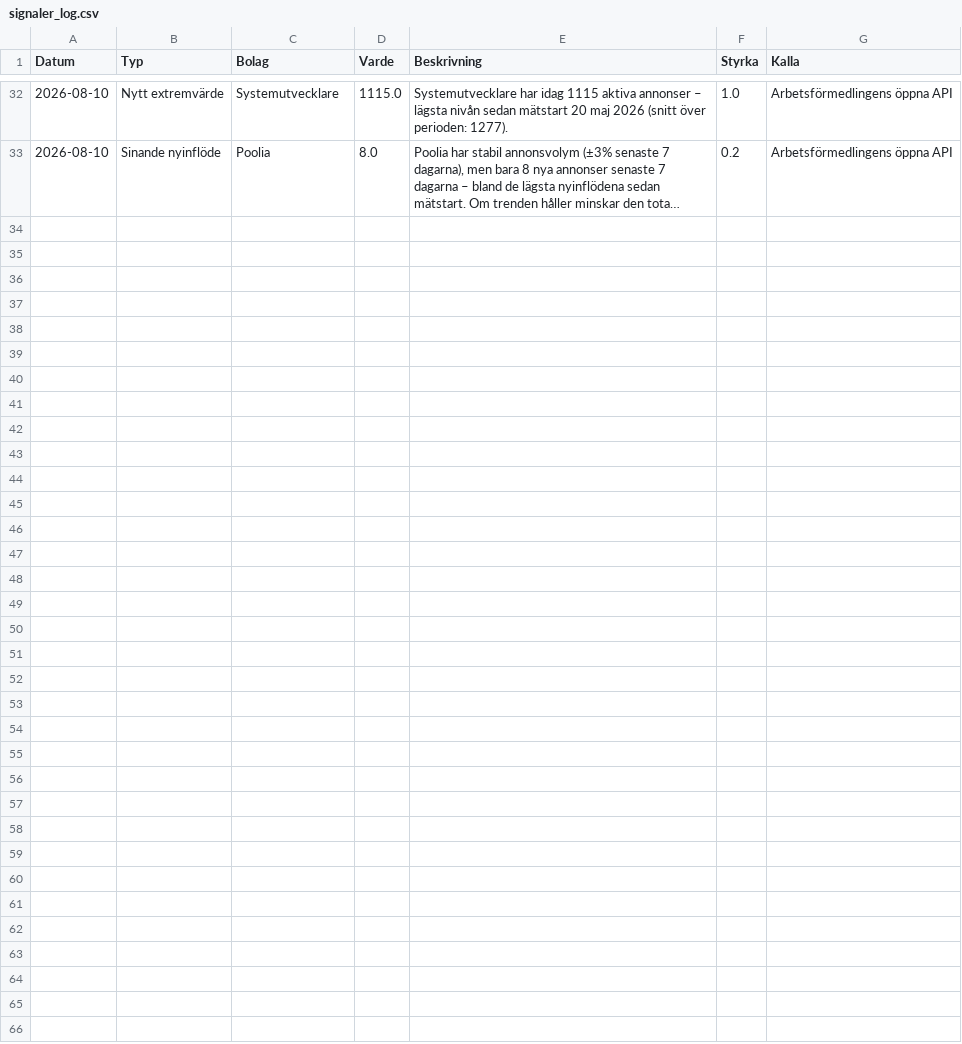
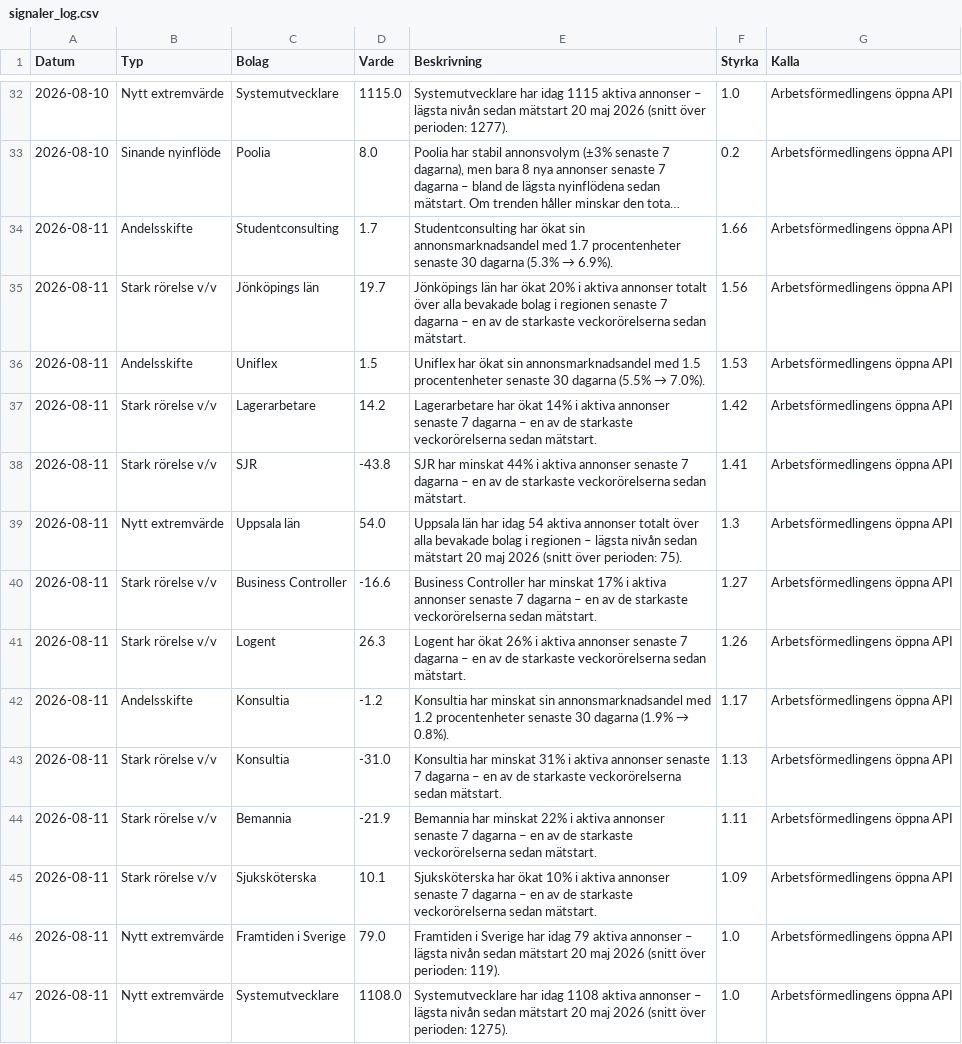
Before and after one commit to mohsensamir1973/arbetsmarknadsdata, a CSV file: signaler_log.csv, drawn as a sheet; only a part is shown, gaps mark what is left out; long unchanged cells end in …; the diff names each change by its address in the sheet, - before the commit and + after, or states it on an @@ line.

```diff
--- a/signaler_log.csv
+++ b/signaler_log.csv
+row 34: 2026-08-11 | Andelsskifte | Studentconsulting | 1.7 | Studentconsulting har ökat sin annonsmarknadsandel med 1.7 procentenheter senaste 30 dagarna (5.3% → 6.9%). | 1.66 | Arbetsförmedlingens öppna API
+row 35: 2026-08-11 | Stark rörelse v/v | Jönköpings län | 19.7 | Jönköpings län har ökat 20% i aktiva annonser totalt över alla bevakade bolag i regionen senaste 7 dagarna – en av de starkaste veckorörelserna sedan mätstart. | 1.56 | Arbetsförmedlingens öppna API
+row 36: 2026-08-11 | Andelsskifte | Uniflex | 1.5 | Uniflex har ökat sin annonsmarknadsandel med 1.5 procentenheter senaste 30 dagarna (5.5% → 7.0%). | 1.53 | Arbetsförmedlingens öppna API
+row 37: 2026-08-11 | Stark rörelse v/v | Lagerarbetare | 14.2 | Lagerarbetare har ökat 14% i aktiva annonser senaste 7 dagarna – en av de starkaste veckorörelserna sedan mätstart. | 1.42 | Arbetsförmedlingens öppna API
+row 38: 2026-08-11 | Stark rörelse v/v | SJR | -43.8 | SJR har minskat 44% i aktiva annonser senaste 7 dagarna – en av de starkaste veckorörelserna sedan mätstart. | 1.41 | Arbetsförmedlingens öppna API
+row 39: 2026-08-11 | Nytt extremvärde | Uppsala län | 54.0 | Uppsala län har idag 54 aktiva annonser totalt över alla bevakade bolag i regionen – lägsta nivån sedan mätstart 20 maj 2026 (snitt över perioden: 75). | 1.3 | Arbetsförmedlingens öppna API
+row 40: 2026-08-11 | Stark rörelse v/v | Business Controller | -16.6 | Business Controller har minskat 17% i aktiva annonser senaste 7 dagarna – en av de starkaste veckorörelserna sedan mätstart. | 1.27 | Arbetsförmedlingens öppna API
+row 41: 2026-08-11 | Stark rörelse v/v | Logent | 26.3 | Logent har ökat 26% i aktiva annonser senaste 7 dagarna – en av de starkaste veckorörelserna sedan mätstart. | 1.26 | Arbetsförmedlingens öppna API
+row 42: 2026-08-11 | Andelsskifte | Konsultia | -1.2 | Konsultia har minskat sin annonsmarknadsandel med 1.2 procentenheter senaste 30 dagarna (1.9% → 0.8%). | 1.17 | Arbetsförmedlingens öppna API
+row 43: 2026-08-11 | Stark rörelse v/v | Konsultia | -31.0 | Konsultia har minskat 31% i aktiva annonser senaste 7 dagarna – en av de starkaste veckorörelserna sedan mätstart. | 1.13 | Arbetsförmedlingens öppna API
+row 44: 2026-08-11 | Stark rörelse v/v | Bemannia | -21.9 | Bemannia har minskat 22% i aktiva annonser senaste 7 dagarna – en av de starkaste veckorörelserna sedan mätstart. | 1.11 | Arbetsförmedlingens öppna API
+row 45: 2026-08-11 | Stark rörelse v/v | Sjuksköterska | 10.1 | Sjuksköterska har ökat 10% i aktiva annonser senaste 7 dagarna – en av de starkaste veckorörelserna sedan mätstart. | 1.09 | Arbetsförmedlingens öppna API
+row 46: 2026-08-11 | Nytt extremvärde | Framtiden i Sverige | 79.0 | Framtiden i Sverige har idag 79 aktiva annonser – lägsta nivån sedan mätstart 20 maj 2026 (snitt över perioden: 119). | 1.0 | Arbetsförmedlingens öppna API
+row 47: 2026-08-11 | Nytt extremvärde | Systemutvecklare | 1108.0 | Systemutvecklare har idag 1108 aktiva annonser – lägsta nivån sedan mätstart 20 maj 2026 (snitt över perioden: 1275). | 1.0 | Arbetsförmedlingens öppna API
```
Also changed, not shown: arbetsmarknadsindex_kommuner_trend.csv, bemanningsindex_kommuner_trend.csv, 4 other files.
